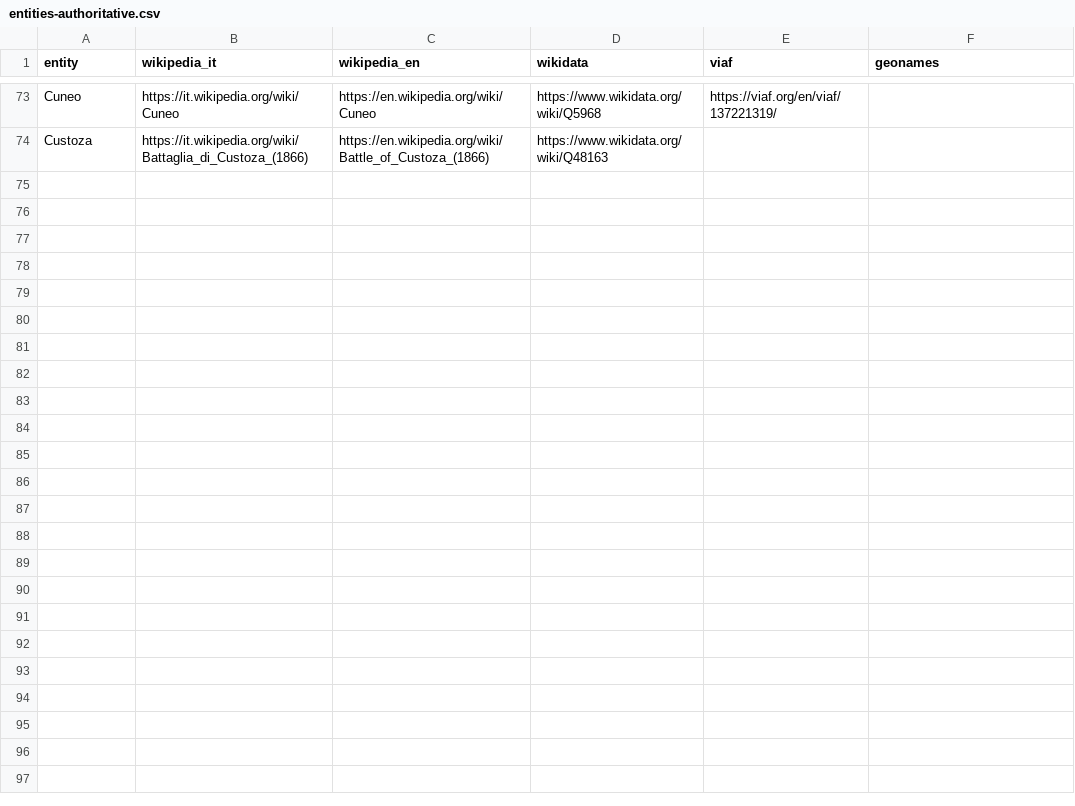
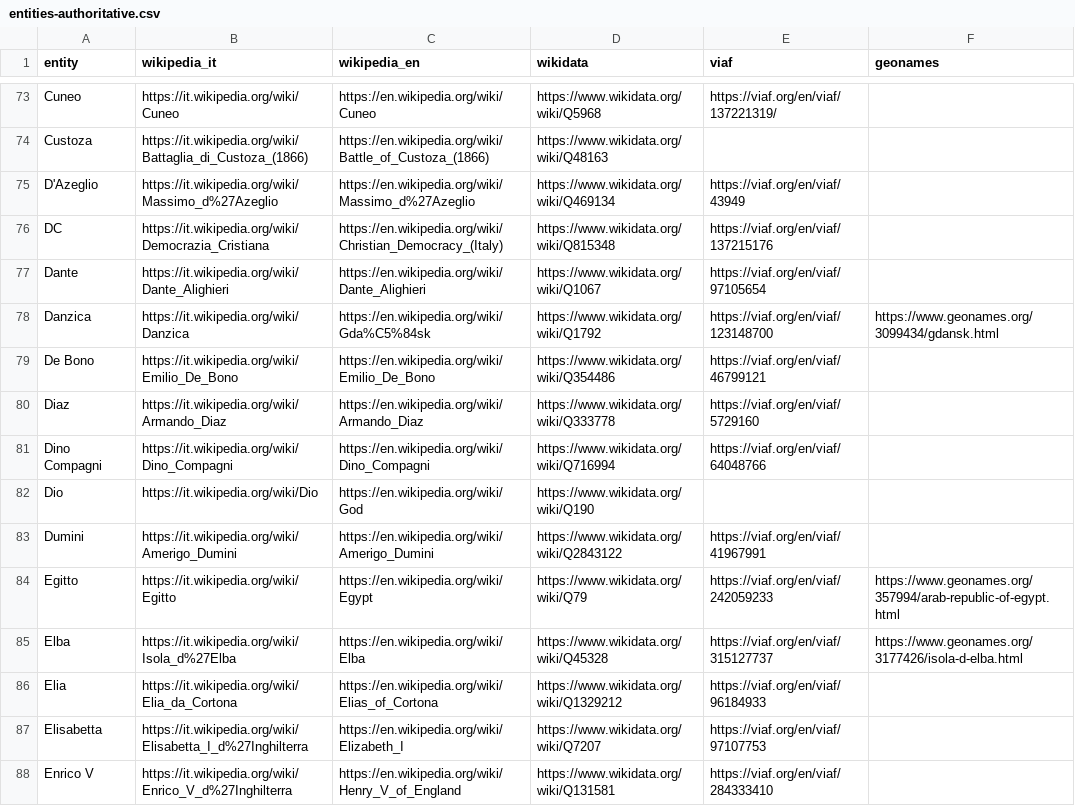
Before and after one commit to metamuses/barberotheca, a CSV file: metadata/entities-authoritative.csv, drawn as a sheet; only a part is shown, gaps mark what is left out; the diff covers the shown part only.

```diff
--- a/metadata/entities-authoritative.csv
+++ b/metadata/entities-authoritative.csv
@@ -74 +74,15 @@ Cuneo,https://it.wikipedia.org/wiki/Cuneo,https://en.wikipedia.org/wiki/Cuneo,ht
 Custoza,https://it.wikipedia.org/wiki/Battaglia_di_Custoza_(1866),https://en.wikipedia.org/wiki/Battle_of_Custoza_(1866),https://www.wikidata.org/wiki/Q48163,,
+D'Azeglio,https://it.wikipedia.org/wiki/Massimo_d%27Azeglio,https://en.wikipedia.org/wiki/Massimo_d%27Azeglio,https://www.wikidata.org/wiki/Q469134,https://viaf.org/en/viaf/43949,
+DC,https://it.wikipedia.org/wiki/Democrazia_Cristiana,https://en.wikipedia.org/wiki/Christian_Democracy_(Italy),https://www.wikidata.org/wiki/Q815348,https://viaf.org/en/viaf/137215176,
+Dante,https://it.wikipedia.org/wiki/Dante_Alighieri,https://en.wikipedia.org/wiki/Dante_Alighieri,https://www.wikidata.org/wiki/Q1067,https://viaf.org/en/viaf/97105654,
+Danzica,https://it.wikipedia.org/wiki/Danzica,https://en.wikipedia.org/wiki/Gda%C5%84sk,https://www.wikidata.org/wiki/Q1792,https://viaf.org/en/viaf/123148700,https://www.geonames.org/3099434/gdansk.html
+De Bono,https://it.wikipedia.org/wiki/Emilio_De_Bono,https://en.wikipedia.org/wiki/Emilio_De_Bono,https://www.wikidata.org/wiki/Q354486,https://viaf.org/en/viaf/46799121,
+Diaz,https://it.wikipedia.org/wiki/Armando_Diaz,https://en.wikipedia.org/wiki/Armando_Diaz,https://www.wikidata.org/wiki/Q333778,https://viaf.org/en/viaf/5729160,
+Dino Compagni,https://it.wikipedia.org/wiki/Dino_Compagni,https://en.wikipedia.org/wiki/Dino_Compagni,https://www.wikidata.org/wiki/Q716994,https://viaf.org/en/viaf/64048766,
+Dio,https://it.wikipedia.org/wiki/Dio,https://en.wikipedia.org/wiki/God,https://www.wikidata.org/wiki/Q190,,
+Dumini,https://it.wikipedia.org/wiki/Amerigo_Dumini,https://en.wikipedia.org/wiki/Amerigo_Dumini,https://www.wikidata.org/wiki/Q2843122,https://viaf.org/en/viaf/41967991,
+Egitto,https://it.wikipedia.org/wiki/Egitto,https://en.wikipedia.org/wiki/Egypt,https://www.wikidata.org/wiki/Q79,https://viaf.org/en/viaf/242059233,https://www.geonames.org/357994/arab-republic-of-egypt.html
+Elba,https://it.wikipedia.org/wiki/Isola_d%27Elba,https://en.wikipedia.org/wiki/Elba,https://www.wikidata.org/wiki/Q45328,https://viaf.org/en/viaf/315127737,https://www.geonames.org/3177426/isola-d-elba.html
+Elia,https://it.wikipedia.org/wiki/Elia_da_Cortona,https://en.wikipedia.org/wiki/Elias_of_Cortona,https://www.wikidata.org/wiki/Q1329212,https://viaf.org/en/viaf/96184933,
+Elisabetta,https://it.wikipedia.org/wiki/Elisabetta_I_d%27Inghilterra,https://en.wikipedia.org/wiki/Elizabeth_I,https://www.wikidata.org/wiki/Q7207,https://viaf.org/en/viaf/97107753,
+Enrico V,https://it.wikipedia.org/wiki/Enrico_V_d%27Inghilterra,https://en.wikipedia.org/wiki/Henry_V_of_England,https://www.wikidata.org/wiki/Q131581,https://viaf.org/en/viaf/284333410,
```
Also changed, not shown: 13 added rows elsewhere in this file.
